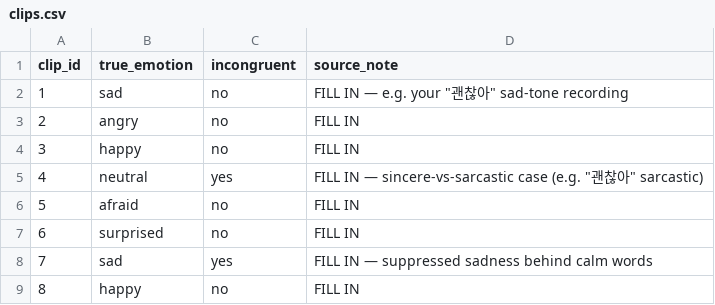
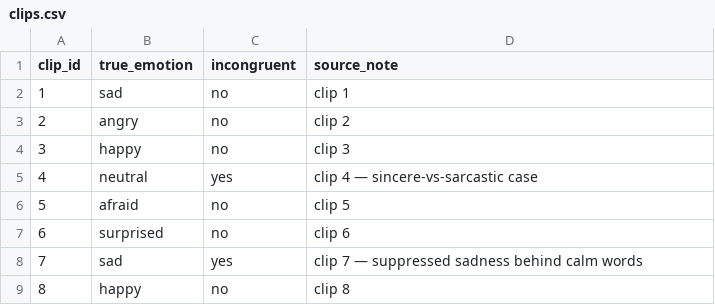
Before and after one commit to Clodshire/SoundShape, a CSV file: docs/userstudy/clips.csv, drawn as a sheet.

Commit message:
User study: confirm answer key (template emotions match real clips)

```diff
--- a/docs/userstudy/clips.csv
+++ b/docs/userstudy/clips.csv
@@ -1,9 +1,9 @@
 clip_id,true_emotion,incongruent,source_note
-1,sad,no,FILL IN — e.g. your "괜찮아" sad-tone recording
-2,angry,no,FILL IN
-3,happy,no,FILL IN
-4,neutral,yes,"FILL IN — sincere-vs-sarcastic case (e.g. ""괜찮아"" sarcastic)"
-5,afraid,no,FILL IN
-6,surprised,no,FILL IN
-7,sad,yes,FILL IN — suppressed sadness behind calm words
-8,happy,no,FILL IN
+1,sad,no,clip 1
+2,angry,no,clip 2
+3,happy,no,clip 3
+4,neutral,yes,clip 4 — sincere-vs-sarcastic case
+5,afraid,no,clip 5
+6,surprised,no,clip 6
+7,sad,yes,clip 7 — suppressed sadness behind calm words
+8,happy,no,clip 8
```
